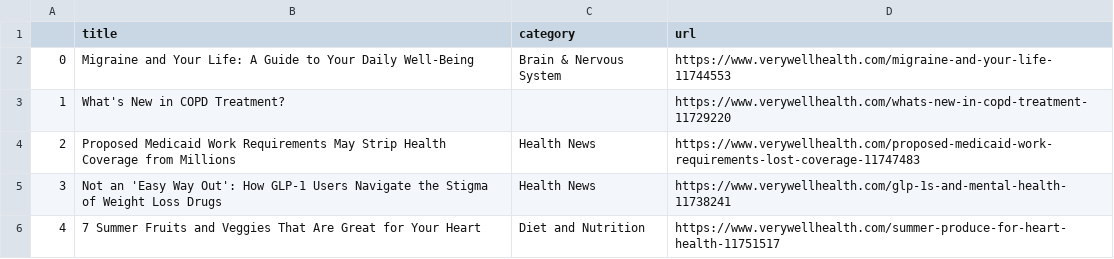
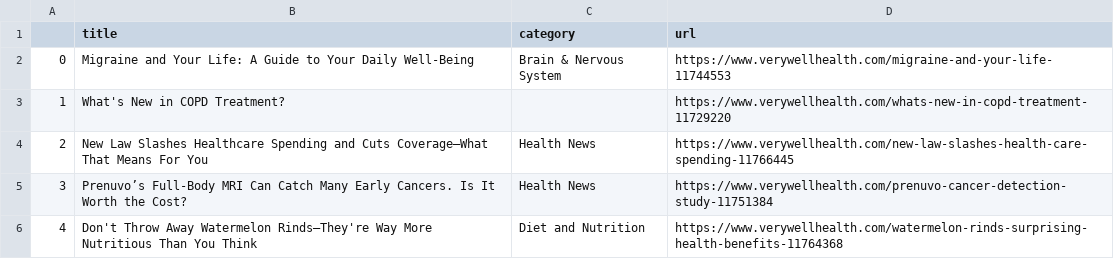
Before and after one commit to hannahkaplan/Very-Well-Health, a CSV file: verywellhealth.csv, drawn as a sheet.

```diff
--- a/verywellhealth.csv
+++ b/verywellhealth.csv
@@ -3,4 +3,4 @@
 1,What's New in COPD Treatment?,,https://www.verywellhealth.com/whats-new-in-copd-treatment-11729220
-2,Proposed Medicaid Work Requirements May Strip Health Coverage from Millions,Health News,https://www.verywellhealth.com/proposed-medicaid-work-requirements-lost-coverage-11747483
-3,Not an 'Easy Way Out': How GLP-1 Users Navigate the Stigma of Weight Loss Drugs,Health News,https://www.verywellhealth.com/glp-1s-and-mental-health-11738241
-4,7 Summer Fruits and Veggies That Are Great for Your Heart,Diet and Nutrition,https://www.verywellhealth.com/summer-produce-for-heart-health-11751517
+2,New Law Slashes Healthcare Spending and Cuts Coverage—What That Means For You,Health News,https://www.verywellhealth.com/new-law-slashes-health-care-spending-11766445
+3,Prenuvo’s Full-Body MRI Can Catch Many Early Cancers. Is It Worth the Cost?,Health News,https://www.verywellhealth.com/prenuvo-cancer-detection-study-11751384
+4,Don't Throw Away Watermelon Rinds—They're Way More Nutritious Than You Think,Diet and Nutrition,https://www.verywellhealth.com/watermelon-rinds-surprising-health-benefits-11764368
```
